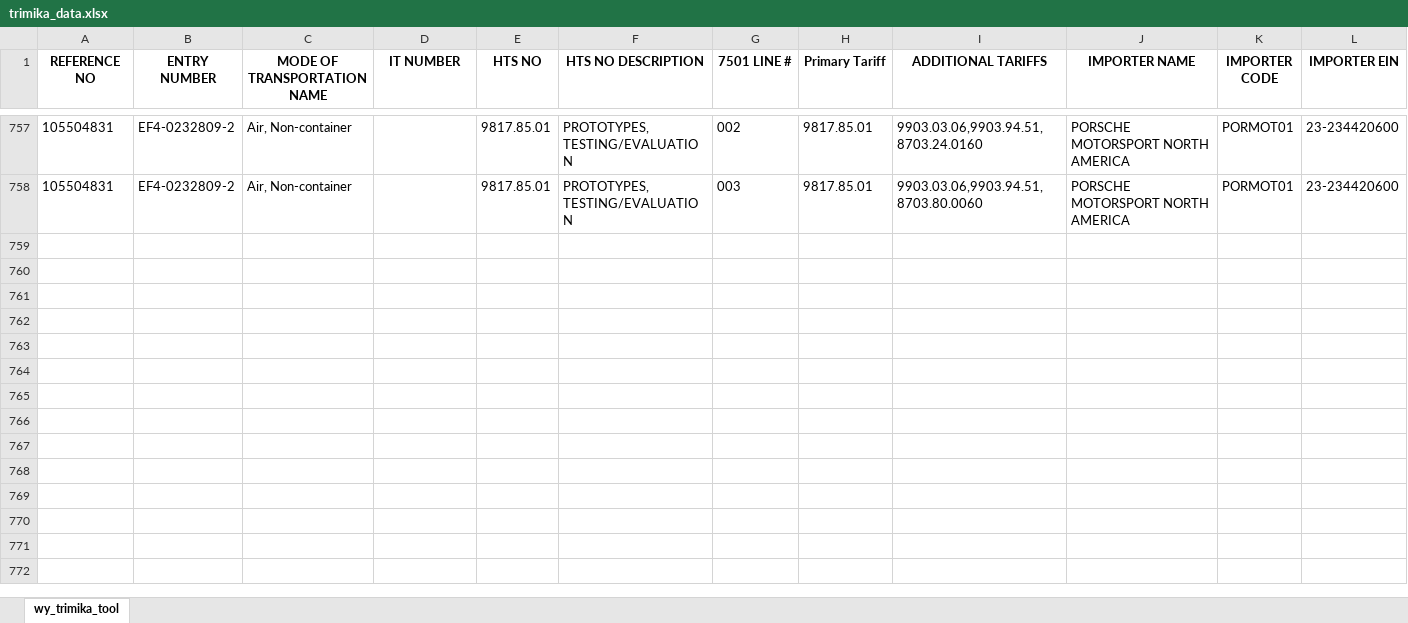
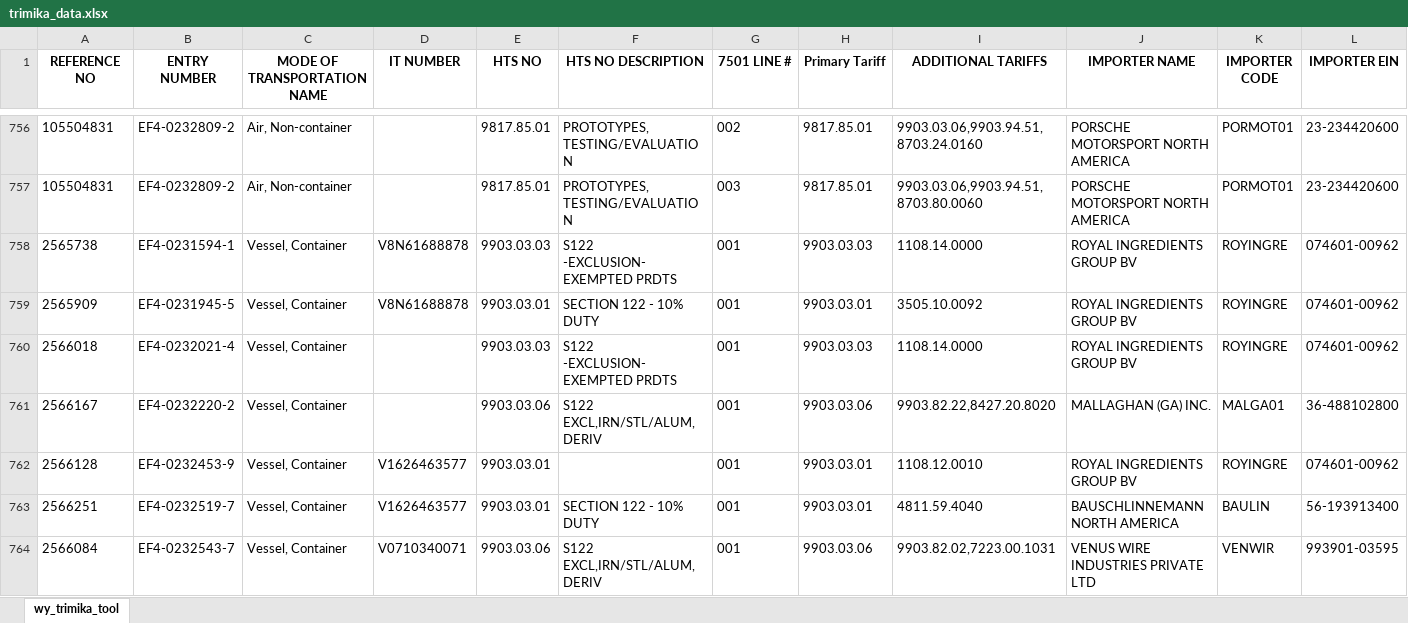
Before and after one commit to iffinc-ga/hts_search_tool, an Excel workbook: trimika_data.xlsx, sheet wy_trimika_tool, drawn as a sheet; only a part is shown, gaps mark what is left out; values as stored, in another font and other column widths than the file's, no borders; rows hold the shown columns only; the diff covers the shown part only; the diff names each change by its address in the sheet, - before the commit and + after, or states it on an @@ line.

Commit message:
Append trimika data — 13 new rows, 769 total

```diff
--- a/trimika_data.xlsx (sheet wy_trimika_tool)
+++ b/trimika_data.xlsx (sheet wy_trimika_tool)
+row 758: 2565738 | EF4-0231594-1 | Vessel, Container | V8N61688878 | 9903.03.03 | S122 -EXCLUSION-EXEMPTED PRDTS | 001 | 9903.03.03 | 1108.14.0000 | ROYAL INGREDIENTS GROUP BV | ROYINGRE | 074601-00962
+row 759: 2565909 | EF4-0231945-5 | Vessel, Container | V8N61688878 | 9903.03.01 | SECTION 122 - 10% DUTY | 001 | 9903.03.01 | 3505.10.0092 | ROYAL INGREDIENTS GROUP BV | ROYINGRE | 074601-00962
+row 760: 2566018 | EF4-0232021-4 | Vessel, Container |  | 9903.03.03 | S122 -EXCLUSION-EXEMPTED PRDTS | 001 | 9903.03.03 | 1108.14.0000 | ROYAL INGREDIENTS GROUP BV | ROYINGRE | 074601-00962
+row 761: 2566167 | EF4-0232220-2 | Vessel, Container |  | 9903.03.06 | S122 EXCL,IRN/STL/ALUM,DERIV | 001 | 9903.03.06 | 9903.82.22,8427.20.8020 | MALLAGHAN (GA) INC. | MALGA01 | 36-488102800
+row 762: 2566128 | EF4-0232453-9 | Vessel, Container | V1626463577 | 9903.03.01 |  | 001 | 9903.03.01 | 1108.12.0010 | ROYAL INGREDIENTS GROUP BV | ROYINGRE | 074601-00962
+row 763: 2566251 | EF4-0232519-7 | Vessel, Container | V1626463577 | 9903.03.01 | SECTION 122 - 10% DUTY | 001 | 9903.03.01 | 4811.59.4040 | BAUSCHLINNEMANN NORTH AMERICA | BAULIN | 56-193913400
+row 764: 2566084 | EF4-0232543-7 | Vessel, Container | V0710340071 | 9903.03.06 | S122 EXCL,IRN/STL/ALUM,DERIV | 001 | 9903.03.06 | 9903.82.02,7223.00.1031 | VENUS WIRE INDUSTRIES PRIVATE LTD | VENWIR | 993901-03595
```
Also changed, not shown: 6 added rows and 1 removed row elsewhere in this sheet.
